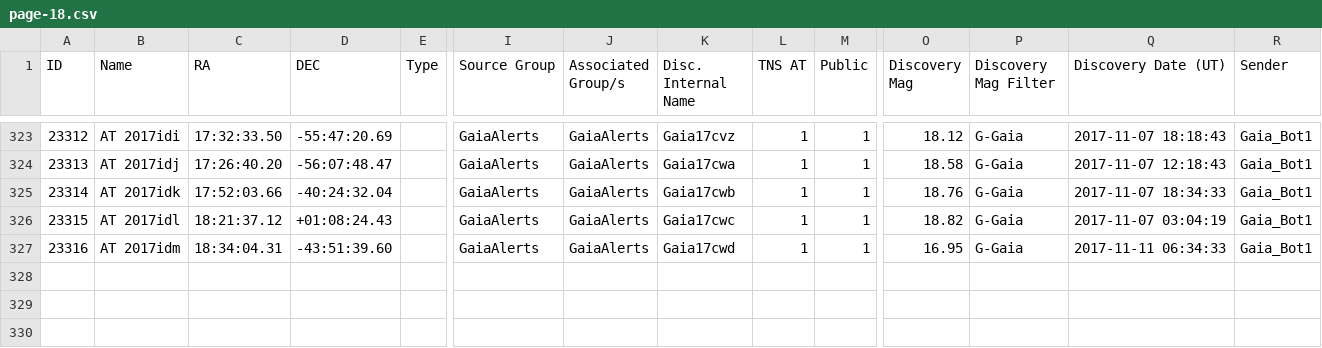
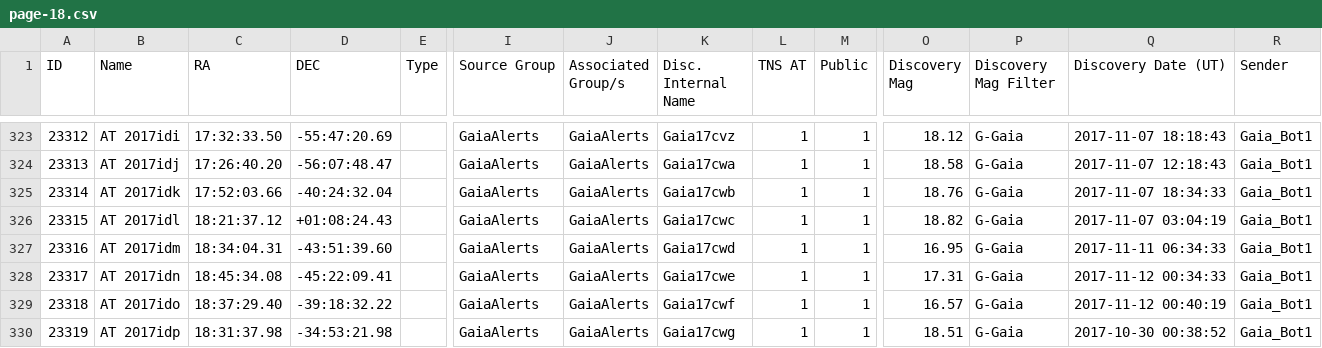
Before and after one commit to astrocatalogs/tde-external, a CSV file: TNS/page-18.csv, drawn as a sheet; only a part is shown, gaps mark what is left out; rows hold the shown columns only; the diff names each change by its address in the sheet, - before the commit and + after, or states it on an @@ line.

Commit message:
Astrocats v'0.3.28' SHA'c8dcd6f14a93a4aab00b749f3ed8d05f854dbf84' - TidalDisruptionCatalog SHA'46c6a02c549f02a4bc3e1940ac56a5c17db1a9af' : 'push' - adding all files.

```diff
--- a/TNS/page-18.csv
+++ b/TNS/page-18.csv
+row 328: 23317 | AT 2017idn | 18:45:34.08 | -45:22:09.41 |  | GaiaAlerts | GaiaAlerts | Gaia17cwe | 1 | 1 | 17.31 | G-Gaia | 2017-11-12 00:34:33 | Gaia_Bot1
+row 329: 23318 | AT 2017ido | 18:37:29.40 | -39:18:32.22 |  | GaiaAlerts | GaiaAlerts | Gaia17cwf | 1 | 1 | 16.57 | G-Gaia | 2017-11-12 00:40:19 | Gaia_Bot1
+row 330: 23319 | AT 2017idp | 18:31:37.98 | -34:53:21.98 |  | GaiaAlerts | GaiaAlerts | Gaia17cwg | 1 | 1 | 18.51 | G-Gaia | 2017-10-30 00:38:52 | Gaia_Bot1
```
Also changed, not shown: TNS/index.csv, 1 other file.
